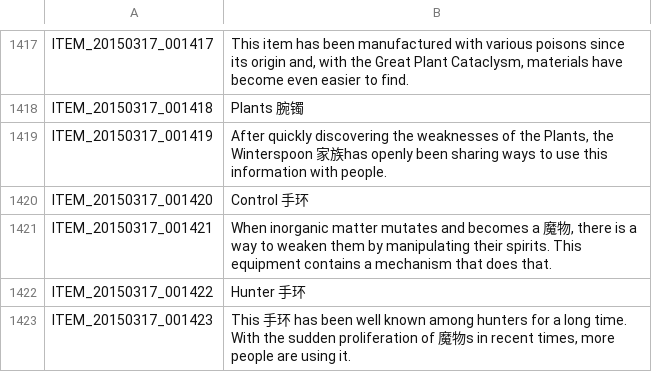
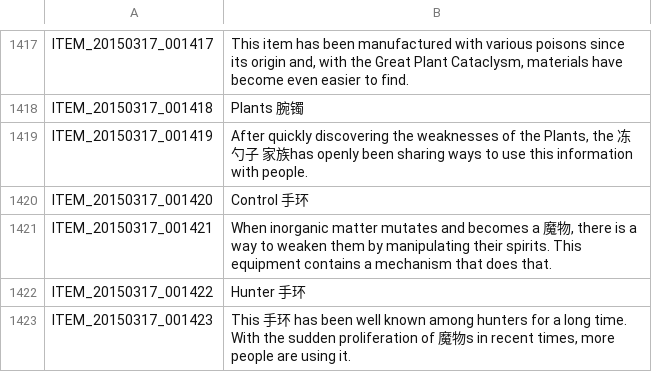
Before and after one commit to TosSpicyBar/TyaoOyaoSyaoLyaoTyaoHyaoH_B, a TSV file: ITEM.tsv, drawn as a sheet; only a part is shown, gaps mark what is left out; the diff covers the shown part only.

```diff
--- a/ITEM.tsv
+++ b/ITEM.tsv
@@ -1418,3 +1418,3 @@ ITEM_20150317_001417	This item has been manufactured with various poisons since
 ITEM_20150317_001418	Plants 腕镯
-ITEM_20150317_001419	After quickly discovering the weaknesses of the Plants, the Winterspoon 家族has openly been sharing ways to use this information with people.
+ITEM_20150317_001419	After quickly discovering the weaknesses of the Plants, the 冻勺子 家族has openly been sharing ways to use this information with people.
 ITEM_20150317_001420	Control 手环
```
Also changed, not shown: 7 edited cells elsewhere in this file, QUEST.tsv.
